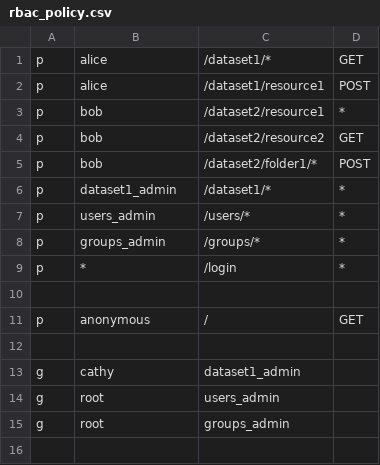
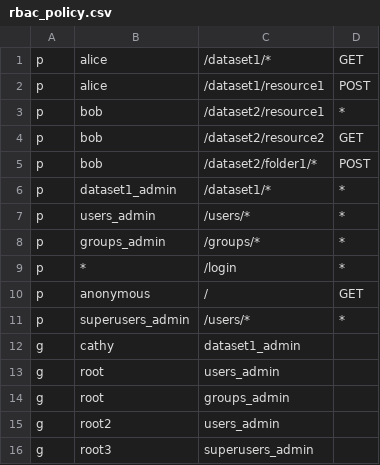
Before and after one commit to adriangabura/vega, a CSV file: librarius/config/rbac_policy.csv, drawn as a sheet.

```diff
--- a/librarius/config/rbac_policy.csv
+++ b/librarius/config/rbac_policy.csv
@@ -9,5 +9,4 @@ p, groups_admin, /groups/*, *
 p, *, /login, *
-
 p, anonymous, /, GET
-
+p, superusers_admin, /users/*, *
 g, cathy, dataset1_admin
@@ -15 +14,3 @@ g, root, users_admin
 g, root, groups_admin
+g, root2, users_admin
+g, root3, superusers_admin
```
Also changed, not shown: 4 other files.
